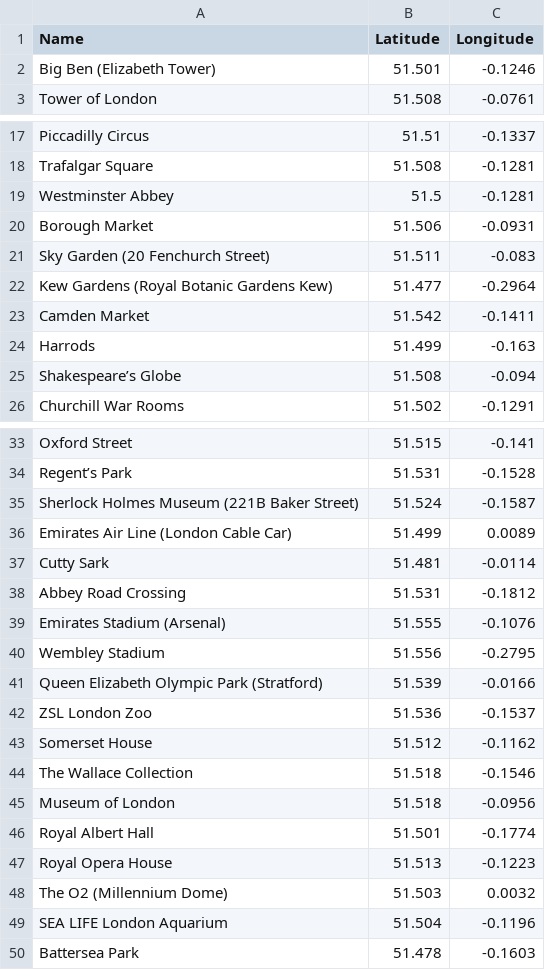
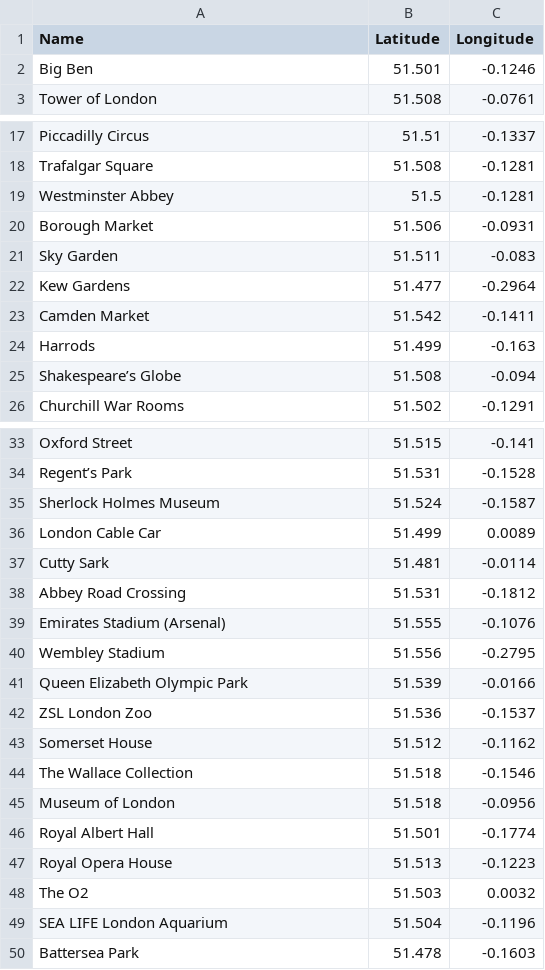
Before and after one commit to wqloh/wqloh.github.io, a CSV file: London_attractions.csv, drawn as a sheet; only a part is shown, gaps mark what is left out.

Commit message:
Add files via upload

```diff
--- a/London_attractions.csv
+++ b/London_attractions.csv
@@ -1,3 +1,3 @@
 Name,Latitude,Longitude
-Big Ben (Elizabeth Tower)  ,51.501,-0.1246
+Big Ben,51.501,-0.1246
 Tower of London  ,51.508,-0.0761
@@ -20,4 +20,4 @@ Westminster Abbey  ,51.5,-0.1281
 Borough Market  ,51.506,-0.0931
-Sky Garden (20 Fenchurch Street)  ,51.511,-0.083
-Kew Gardens (Royal Botanic Gardens Kew)  ,51.477,-0.2964
+Sky Garden,51.511,-0.083
+Kew Gardens,51.477,-0.2964
 Camden Market  ,51.542,-0.1411
@@ -34,4 +34,4 @@ Oxford Street  ,51.515,-0.141
 Regent’s Park  ,51.531,-0.1528
-Sherlock Holmes Museum (221B Baker Street)  ,51.524,-0.1587
-Emirates Air Line (London Cable Car)  ,51.499,0.0089
+Sherlock Holmes Museum,51.524,-0.1587
+London Cable Car,51.499,0.0089
 Cutty Sark  ,51.481,-0.0114
@@ -40,3 +40,3 @@ Emirates Stadium (Arsenal)  ,51.555,-0.1076
 Wembley Stadium  ,51.556,-0.2795
-Queen Elizabeth Olympic Park (Stratford)  ,51.539,-0.0166
+Queen Elizabeth Olympic Park,51.539,-0.0166
 ZSL London Zoo  ,51.536,-0.1537
@@ -47,3 +47,3 @@ Royal Albert Hall  ,51.501,-0.1774
 Royal Opera House  ,51.513,-0.1223
-The O2 (Millennium Dome)  ,51.503,0.0032
+The O2,51.503,0.0032
 SEA LIFE London Aquarium  ,51.504,-0.1196
```
